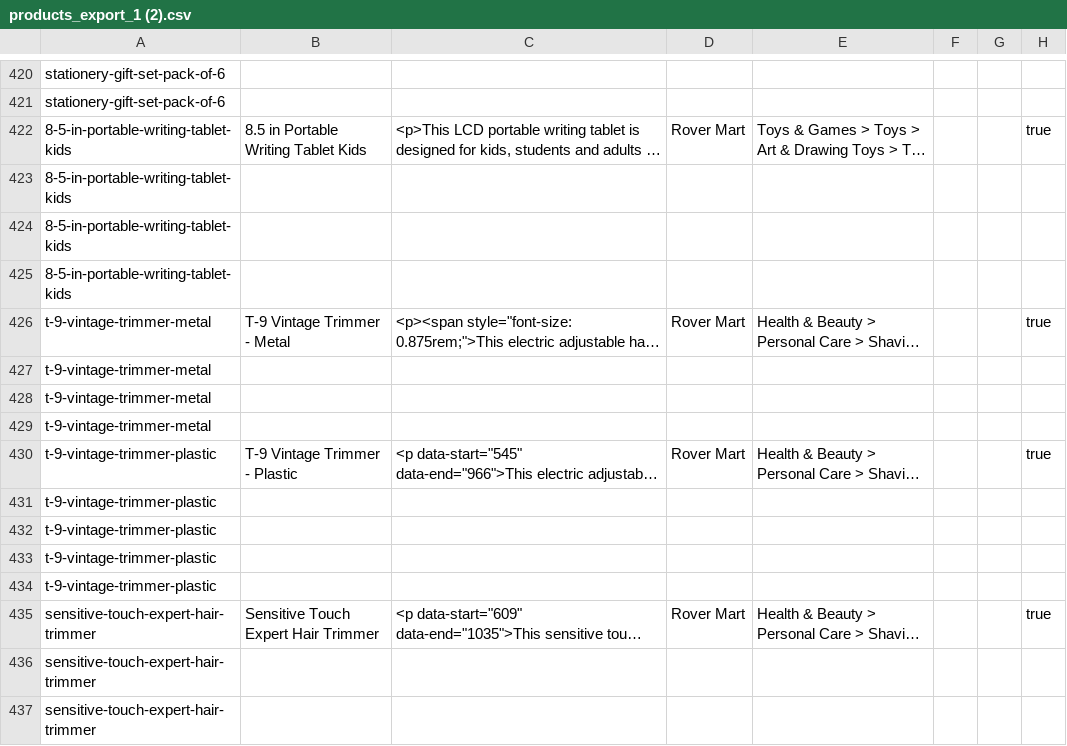
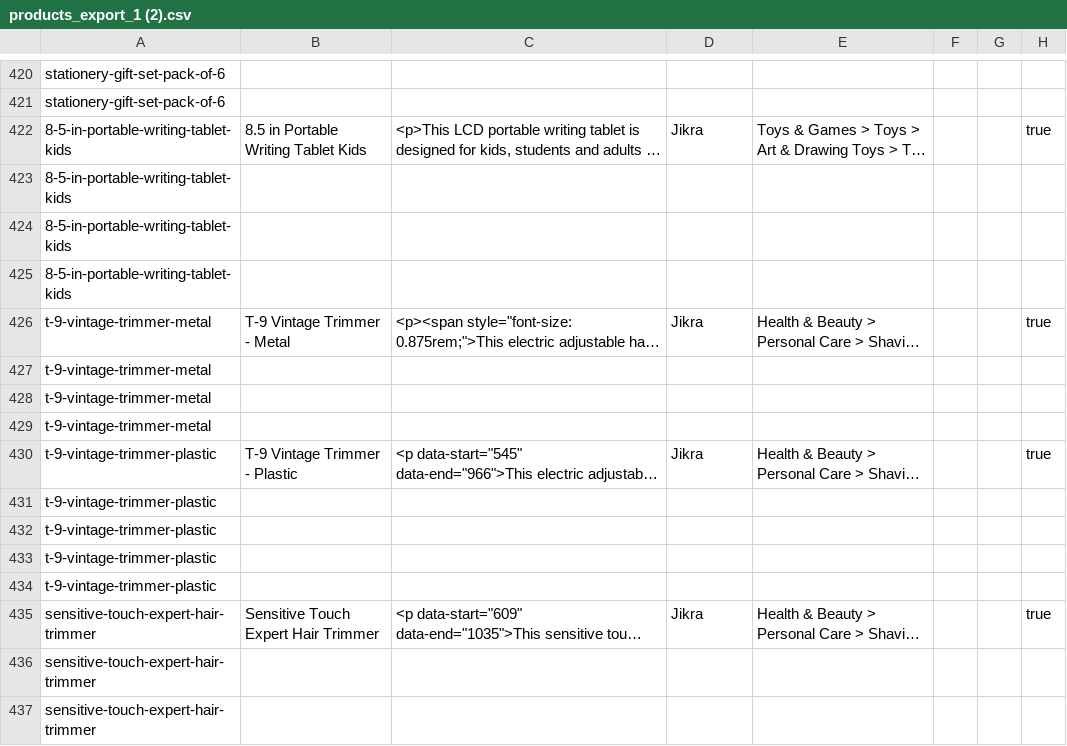
Before and after one commit to rahuldcrayons/musco, a CSV file: products_export_1 (2).csv, drawn as a sheet; only a part is shown, gaps mark what is left out; long unchanged cells end in …; the diff covers the shown part only; the diff names each change by its address in the sheet, - before the commit and + after, or states it on an @@ line.

```diff
--- a/products_export_1 (2).csv
+++ b/products_export_1 (2).csv
-D422: Rover Mart
+D422: Jikra
-D426: Rover Mart
+D426: Jikra
-D430: Rover Mart
+D430: Jikra
-D435: Rover Mart
+D435: Jikra
```
Also changed, not shown: 97 edited cells elsewhere in this file, 8 other files.
